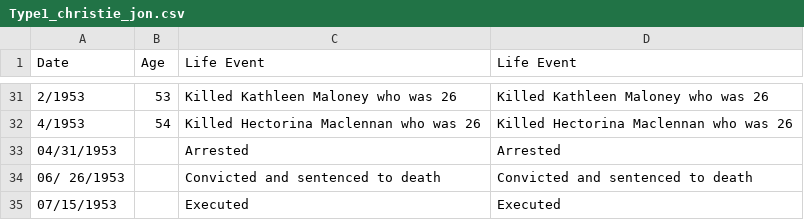
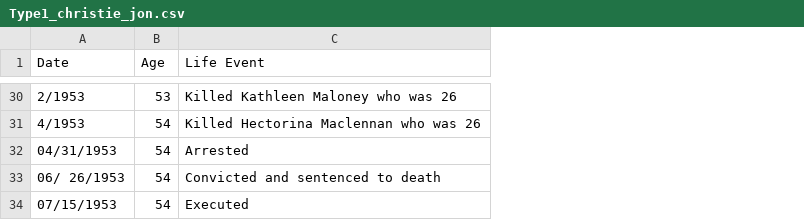
Before and after one commit to ajithksenthil/CrimeArchetypes, a CSV file: mnt/data/csv/Type1_christie_jon.csv, drawn as a sheet; only a part is shown, gaps mark what is left out; removed rows and columns are numbered as before the commit, all else as after; the diff covers the shown part only; the diff names each change by its address in the sheet, - before the commit and + after, or states it on an @@ line.

```diff
--- a/mnt/data/csv/Type1_christie_jon.csv
+++ b/mnt/data/csv/Type1_christie_jon.csv
-column D (Life Event), rows 31-35: Killed Kathleen Maloney who was 26 | Killed Hectorina Maclennan who was 26 | Arrested | Convicted and sentenced to death | Executed
-B32:B34 (Age): (empty)
+B32:B34 (Age): 54
```
Also changed, not shown: 1 removed row and 22 edited cells elsewhere in this file.
